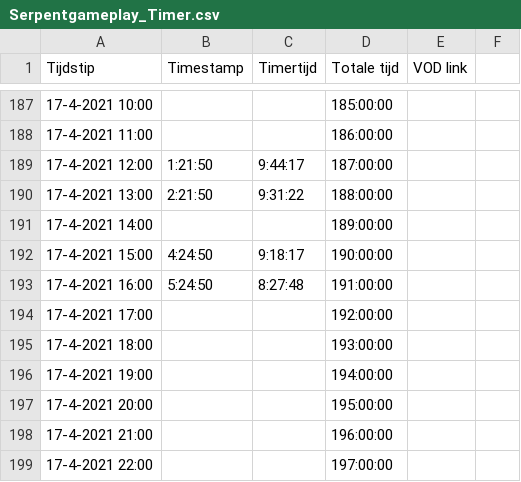
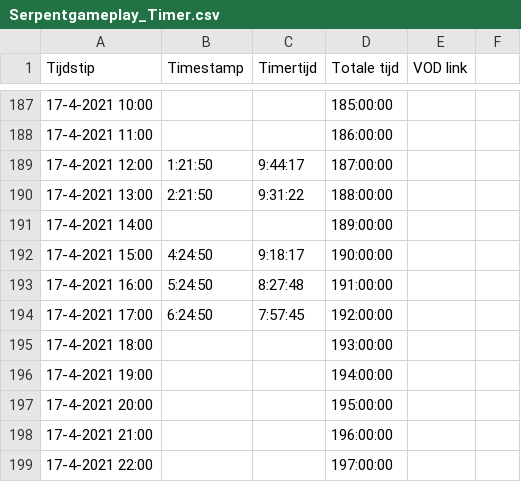
Before and after one commit to daanbreur/cdn, a CSV file: Serpentgameplay_Timer.csv, drawn as a sheet; only a part is shown, gaps mark what is left out.

Commit message:
upload

```diff
--- a/Serpentgameplay_Timer.csv
+++ b/Serpentgameplay_Timer.csv
@@ -193,3 +193,3 @@ Tijdstip,Timestamp,Timertijd,Totale tijd,VOD link,
 17-4-2021 16:00,5:24:50,8:27:48,191:00:00,,
-17-4-2021 17:00,,,192:00:00,,
+17-4-2021 17:00,6:24:50,7:57:45,192:00:00,,
 17-4-2021 18:00,,,193:00:00,,
```
